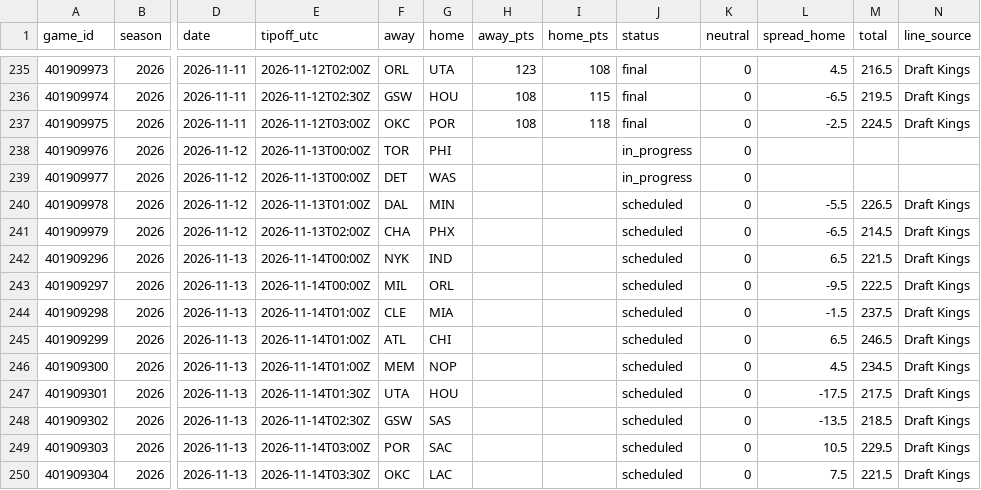
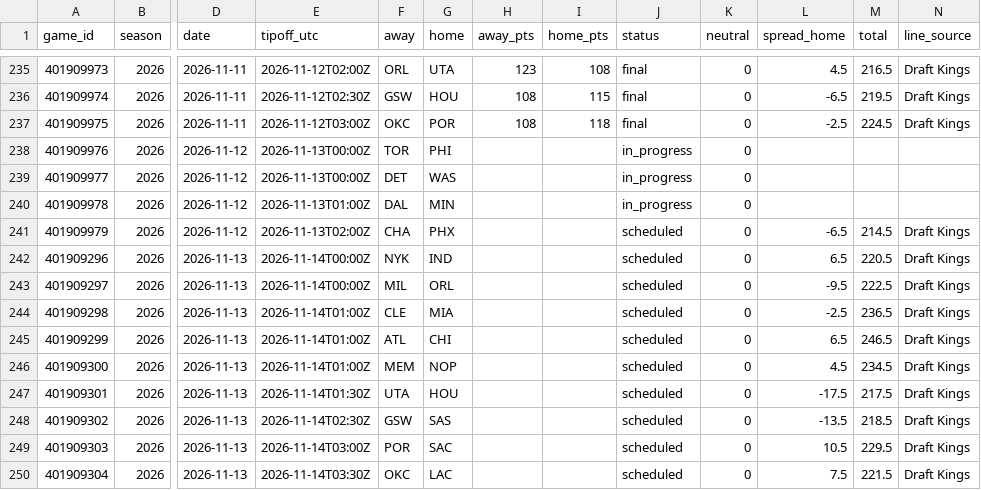
Before and after one commit to adnwkr/KalshiAgent, a CSV file: nba-kalshi/data/results/games_2026.csv, drawn as a sheet; only a part is shown, gaps mark what is left out; the diff names each change by its address in the sheet, - before the commit and + after, or states it on an @@ line.

```diff
--- a/nba-kalshi/data/results/games_2026.csv
+++ b/nba-kalshi/data/results/games_2026.csv
-J240 (status): scheduled
+J240 (status): in_progress
-L240 (spread_home): -5.5
+L240 (spread_home): (empty)
-M240 (total): 226.5
+M240 (total): (empty)
-N240 (line_source): Draft Kings
+N240 (line_source): (empty)
-M242 (total): 221.5
+M242 (total): 220.5
-L244 (spread_home): -1.5
+L244 (spread_home): -2.5
-M244 (total): 237.5
+M244 (total): 236.5
```
Also changed, not shown: 13 other files.
